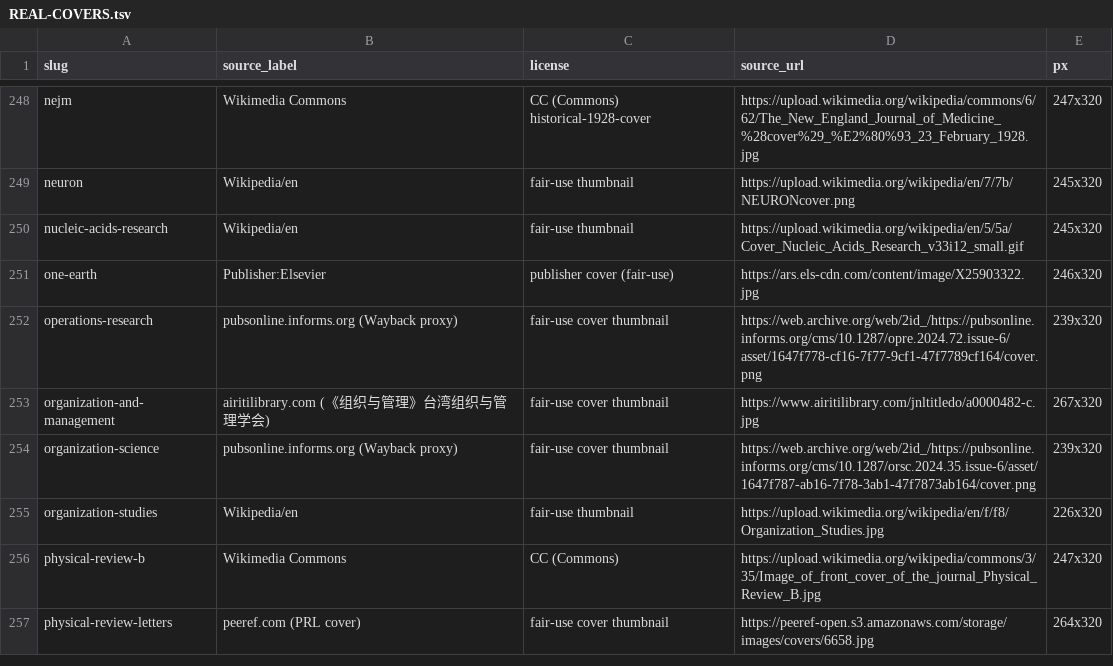
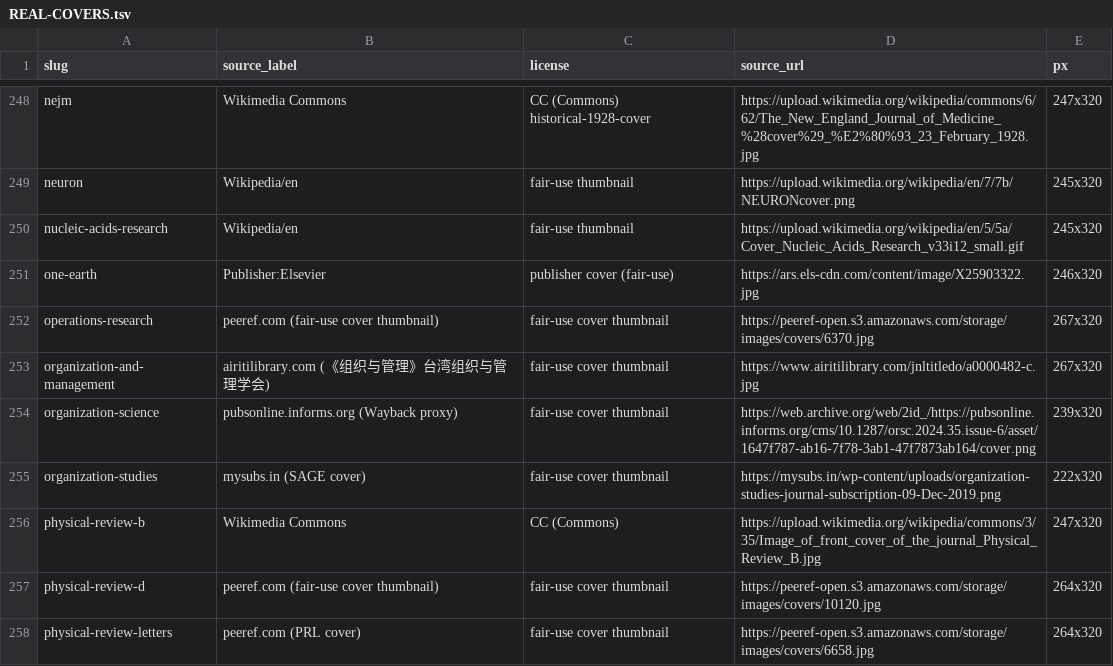
Before and after one commit to brycewang-stanford/Awesome-Journal-Skills, a TSV file: assets/covers/REAL-COVERS.tsv, drawn as a sheet; only a part is shown, gaps mark what is left out; the diff covers the shown part only.

```diff
--- a/assets/covers/REAL-COVERS.tsv
+++ b/assets/covers/REAL-COVERS.tsv
@@ -251,7 +251,8 @@ nucleic-acids-research	Wikipedia/en	fair-use thumbnail	https://upload.wikimedia.
 one-earth	Publisher:Elsevier	publisher cover (fair-use)	https://ars.els-cdn.com/content/image/X25903322.jpg	246x320
-operations-research	pubsonline.informs.org (Wayback proxy)	fair-use cover thumbnail	https://web.archive.org/web/2id_/https://pubsonline.informs.org/cms/10.1287/opre.2024.72.issue-6/asset/1647f778-cf16-7f77-9cf1-47f7789cf164/cover.png	239x320
+operations-research	peeref.com (fair-use cover thumbnail)	fair-use cover thumbnail	https://peeref-open.s3.amazonaws.com/storage/images/covers/6370.jpg	267x320
 organization-and-management	airitilibrary.com (《组织与管理》台湾组织与管理学会)	fair-use cover thumbnail	https://www.airitilibrary.com/jnltitledo/a0000482-c.jpg	267x320
 organization-science	pubsonline.informs.org (Wayback proxy)	fair-use cover thumbnail	https://web.archive.org/web/2id_/https://pubsonline.informs.org/cms/10.1287/orsc.2024.35.issue-6/asset/1647f787-ab16-7f78-3ab1-47f7873ab164/cover.png	239x320
-organization-studies	Wikipedia/en	fair-use thumbnail	https://upload.wikimedia.org/wikipedia/en/f/f8/Organization_Studies.jpg	226x320
+organization-studies	mysubs.in (SAGE cover)	fair-use cover thumbnail	https://mysubs.in/wp-content/uploads/organization-studies-journal-subscription-09-Dec-2019.png	222x320
 physical-review-b	Wikimedia Commons	CC (Commons)	https://upload.wikimedia.org/wikipedia/commons/3/35/Image_of_front_cover_of_the_journal_Physical_Review_B.jpg	247x320
+physical-review-d	peeref.com (fair-use cover thumbnail)	fair-use cover thumbnail	https://peeref-open.s3.amazonaws.com/storage/images/covers/10120.jpg	264x320
 physical-review-letters	peeref.com (PRL cover)	fair-use cover thumbnail	https://peeref-open.s3.amazonaws.com/storage/images/covers/6658.jpg	264x320
```
Also changed, not shown: 137 edited cells elsewhere in this file, 32 other files.
